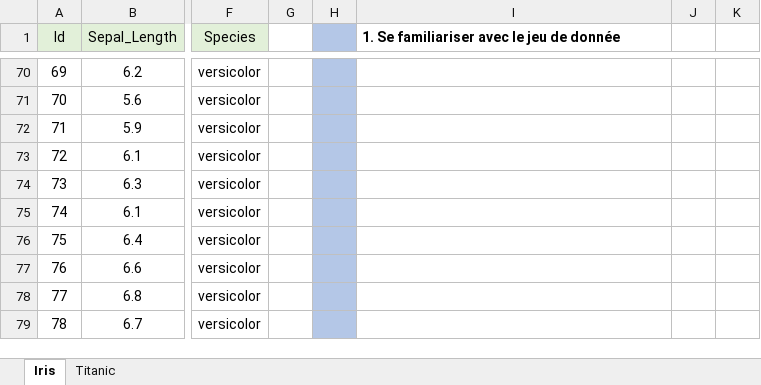
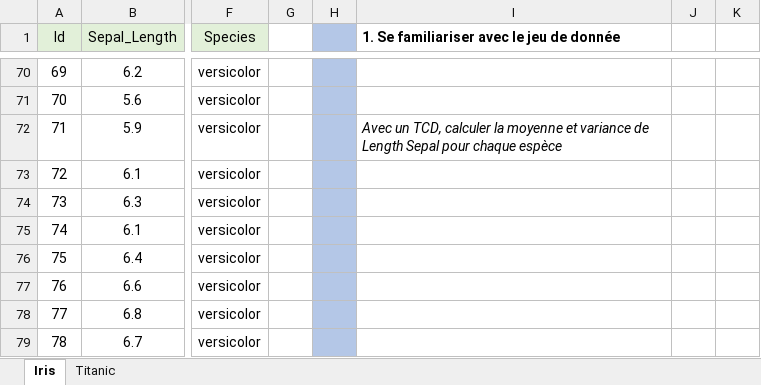
Before and after one commit to asardell/STA, an Excel workbook: datasets/Exercices_Statistiques_enonce.xlsx, sheet Iris, drawn as a sheet; only a part is shown, gaps mark what is left out; values as stored, in another font and other column widths than the file's, no borders; charts and pictures and conditional formats not drawn; the diff names each change by its address in the sheet, - before the commit and + after, or states it on an @@ line.

```diff
--- a/datasets/Exercices_Statistiques_enonce.xlsx (sheet Iris)
+++ b/datasets/Exercices_Statistiques_enonce.xlsx (sheet Iris)
-I72: (empty)
+I72: Avec un TCD, calculer la moyenne et variance de Length Sepal pour chaque espèce
```
Also changed, not shown: charts or pictures, datasets/Simulation.xlsx, 1 other file.
